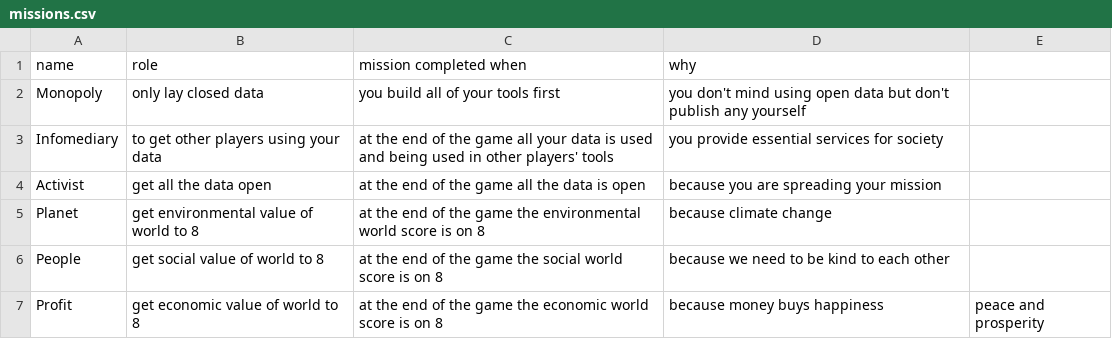
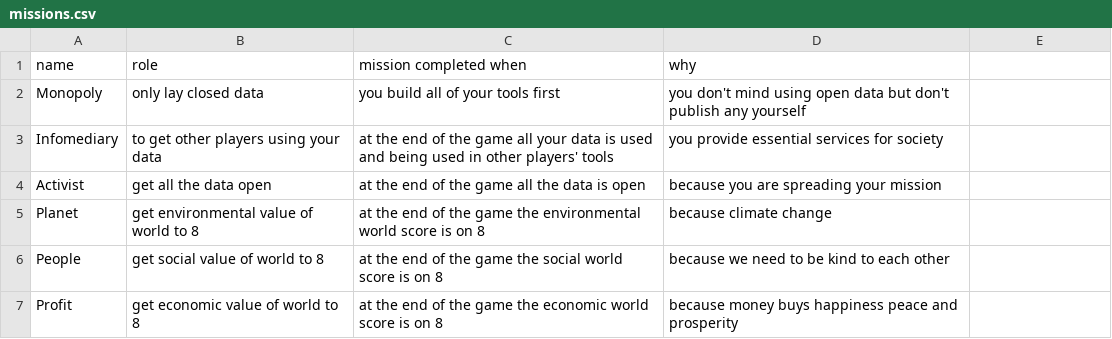
Before and after one commit to opendataboardgame/game, a CSV file: missions/missions.csv, drawn as a sheet.

Commit message:
spare comma

```diff
--- a/missions/missions.csv
+++ b/missions/missions.csv
@@ -6,2 +6,2 @@ Planet, get environmental value of world to 8, at the end of the game the enviro
 People, get social value of world to 8, at the end of the game the social world score is on 8, because we need to be kind to each other
-Profit, get economic value of world to 8, at the end of the game the economic world score is on 8, because money buys happiness, peace and prosperity
+Profit, get economic value of world to 8, at the end of the game the economic world score is on 8, because money buys happiness peace and prosperity
```
